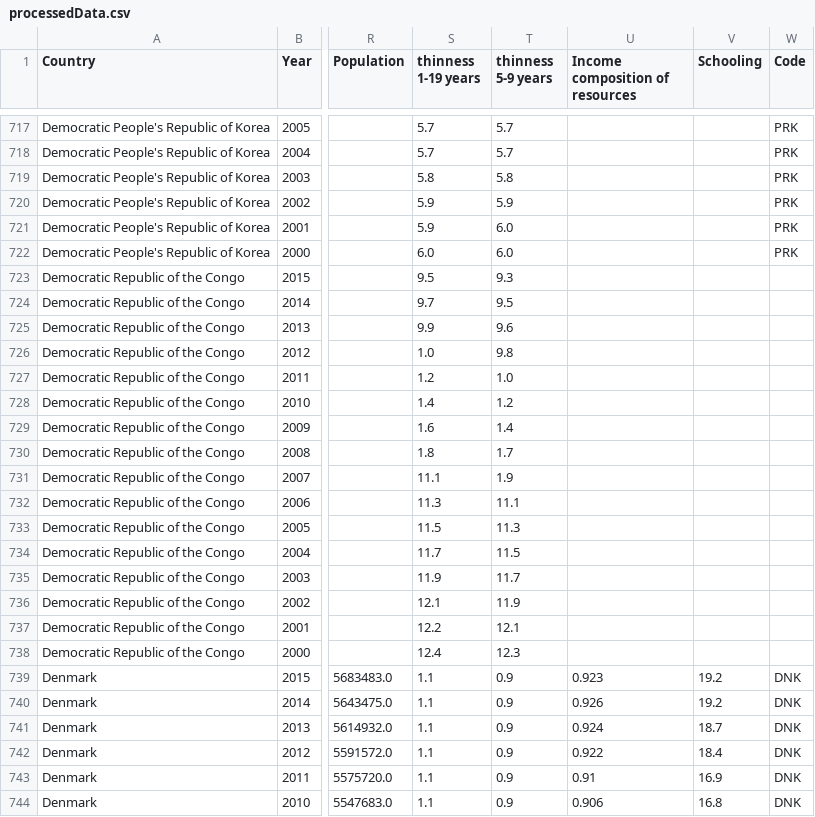
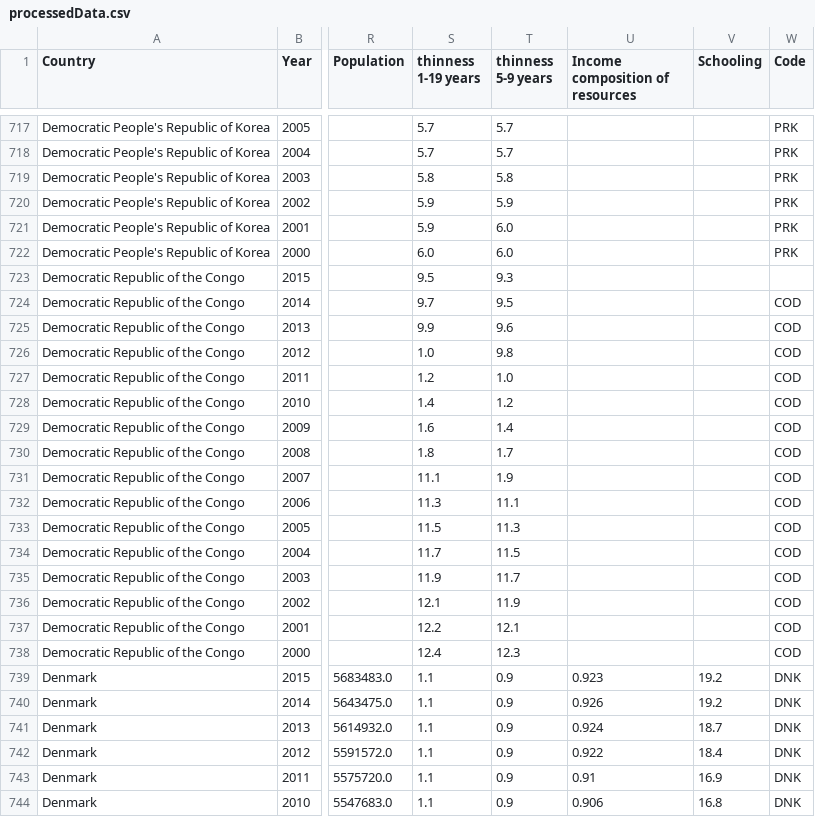
Before and after one commit to laulonskov98/data_dataviz, a CSV file: processedData.csv, drawn as a sheet; only a part is shown, gaps mark what is left out; the diff names each change by its address in the sheet, - before the commit and + after, or states it on an @@ line.

Commit message:
Update processedData.csv

```diff
--- a/processedData.csv
+++ b/processedData.csv
-W724:W738 (Code): (empty)
+W724:W738 (Code): COD
```
